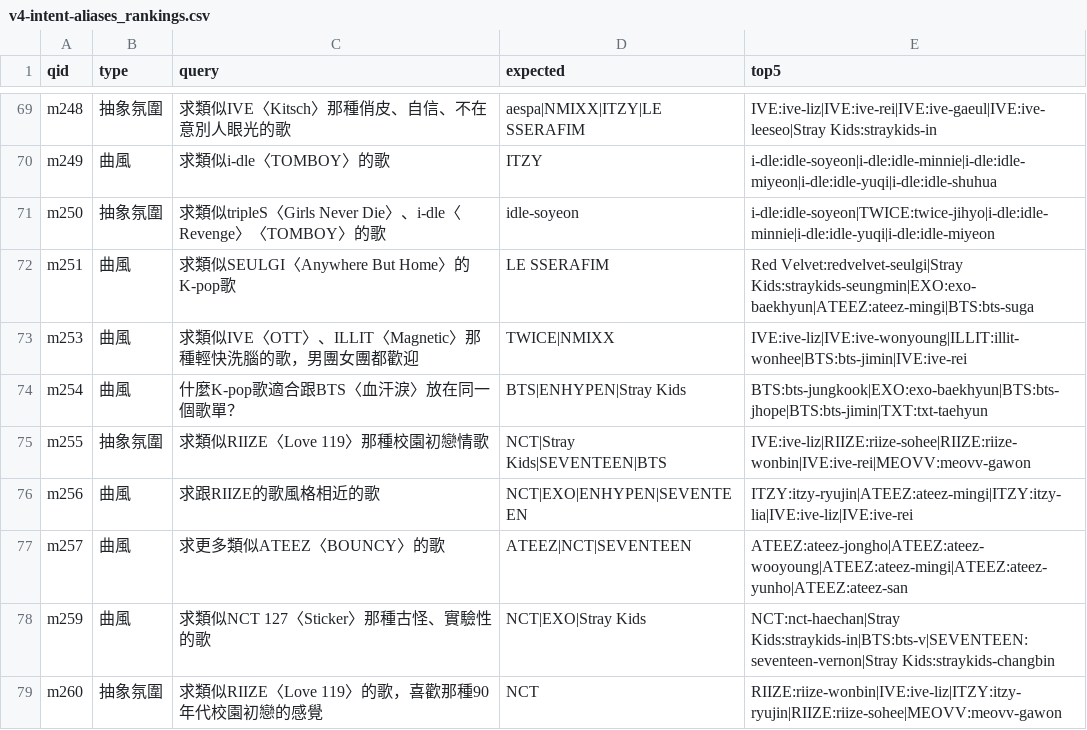
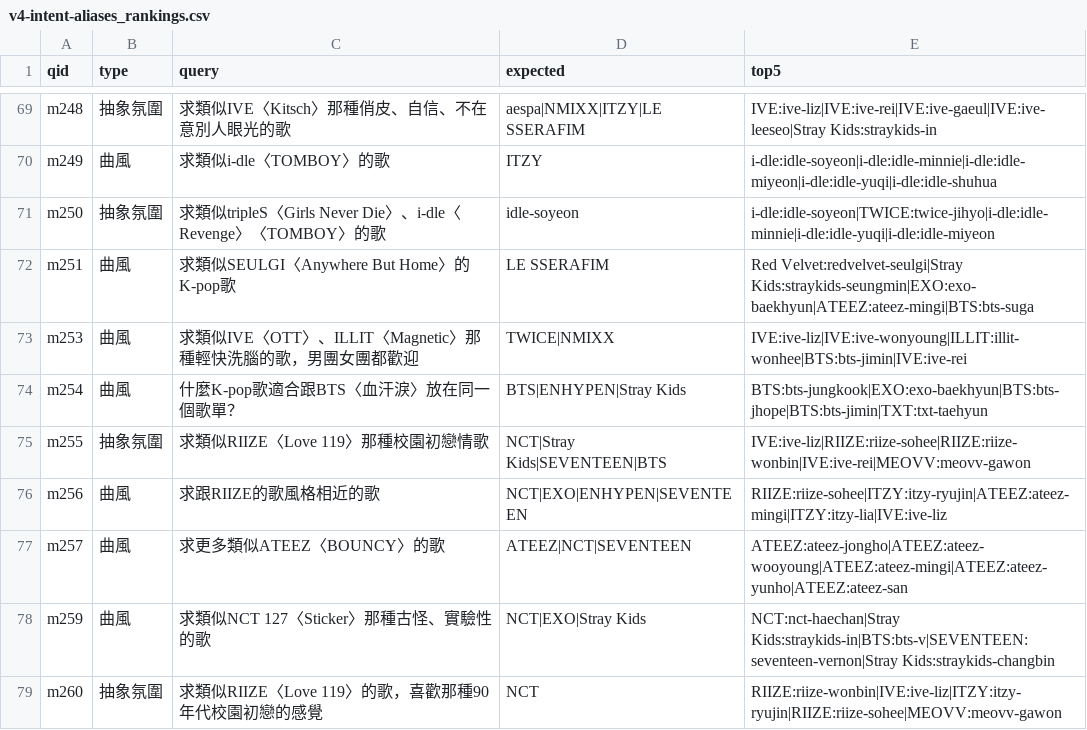
Before and after one commit to EscA95103040126/K-popPocket_LineBot, a CSV file: data/curator/eval_results/real-dev/v4-intent-aliases_rankings.csv, drawn as a sheet; only a part is shown, gaps mark what is left out; the diff covers the shown part only.

```diff
--- a/data/curator/eval_results/real-dev/v4-intent-aliases_rankings.csv
+++ b/data/curator/eval_results/real-dev/v4-intent-aliases_rankings.csv
@@ -75,3 +75,3 @@ m254,曲風,什麼K-pop歌適合跟BTS〈血汗淚〉放在同一個歌單？,BT
 m255,抽象氛圍,求類似RIIZE〈Love 119〉那種校園初戀情歌,NCT|Stray Kids|SEVENTEEN|BTS,IVE:ive-liz|RIIZE:riize-sohee|RIIZE:riize-wonbin|IVE:ive-rei|MEOVV:meovv-gawon
-m256,曲風,求跟RIIZE的歌風格相近的歌,NCT|EXO|ENHYPEN|SEVENTEEN,ITZY:itzy-ryujin|ATEEZ:ateez-mingi|ITZY:itzy-lia|IVE:ive-liz|IVE:ive-rei
+m256,曲風,求跟RIIZE的歌風格相近的歌,NCT|EXO|ENHYPEN|SEVENTEEN,RIIZE:riize-sohee|ITZY:itzy-ryujin|ATEEZ:ateez-mingi|ITZY:itzy-lia|IVE:ive-liz
 m257,曲風,求更多類似ATEEZ〈BOUNCY〉的歌,ATEEZ|NCT|SEVENTEEN,ATEEZ:ateez-jongho|ATEEZ:ateez-wooyoung|ATEEZ:ateez-mingi|ATEEZ:ateez-yunho|ATEEZ:ateez-san
```
Also changed, not shown: 27 edited cells elsewhere in this file, 12 other files.
